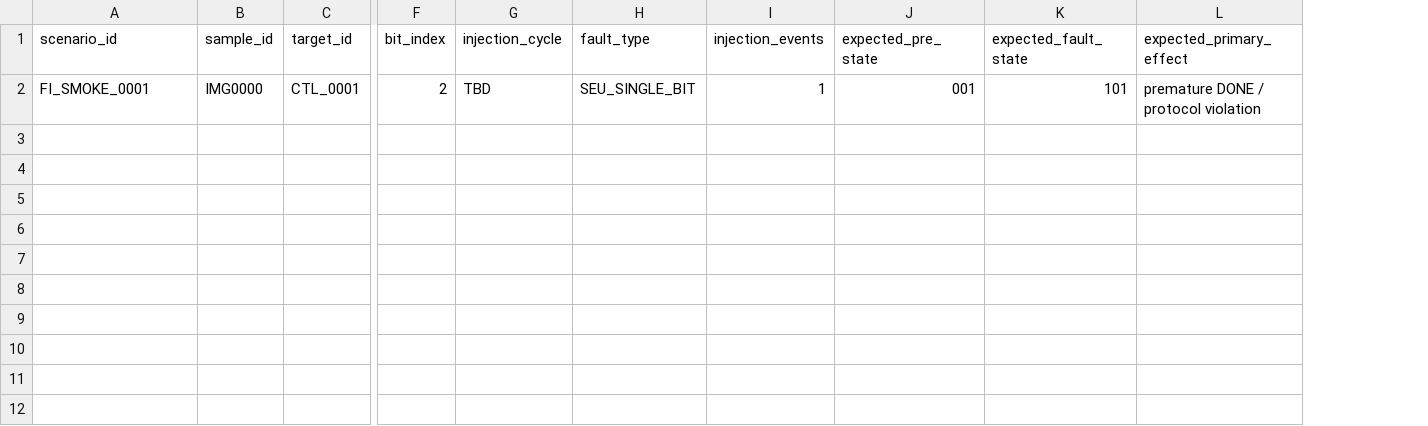
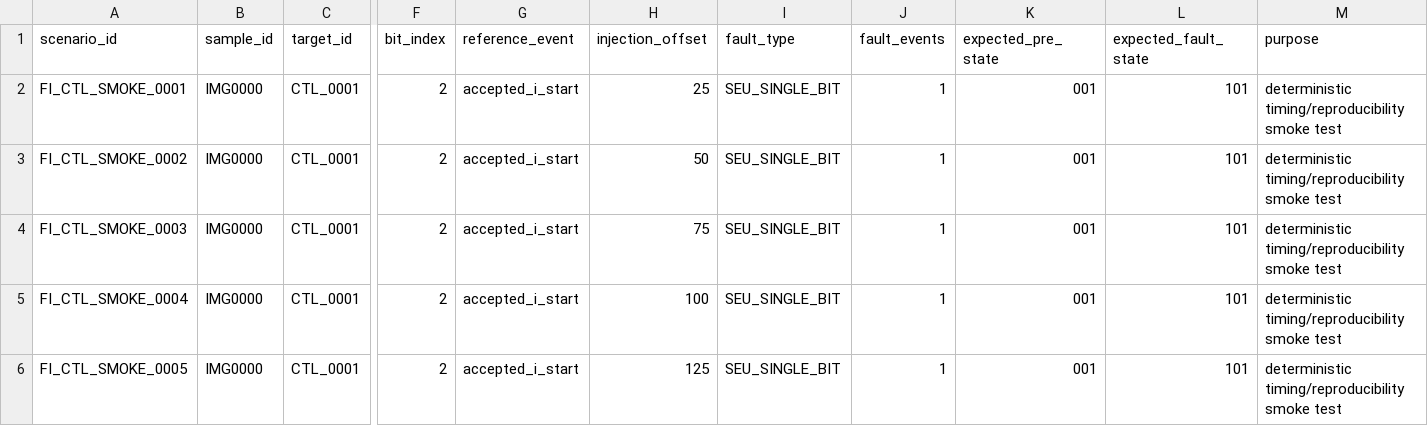
Before and after one commit to ntue2719-commits/cnn-mnist-q44, a CSV file: fi/scenarios/pilot_scenarios.csv, drawn as a sheet; only a part is shown, gaps mark what is left out; removed rows and columns are numbered as before the commit, all else as after; rows hold the shown columns only; the diff names each change by its address in the sheet, - before the commit and + after, or states it on an @@ line.

Commit message:
test(fi): add deterministic CTL pilot scenarios

```diff
--- a/fi/scenarios/pilot_scenarios.csv
+++ b/fi/scenarios/pilot_scenarios.csv
-column G (injection_cycle), row 2: TBD
+column G (reference_event), row 2: accepted_i_start
+column H (injection_offset), row 2: 25
-column I (injection_events), row 2: 1
+column J (fault_events), row 2: 1
-column L (expected_primary_effect), row 2: premature DONE / protocol violation
+column M (purpose), row 2: deterministic timing/reproducibility smoke test
-A2 (scenario_id): FI_SMOKE_0001
+A2 (scenario_id): FI_CTL_SMOKE_0001
+row 3: FI_CTL_SMOKE_0002 | IMG0000 | CTL_0001 | 2 | accepted_i_start | 50 | SEU_SINGLE_BIT | 1 | 001 | 101 | deterministic timing/reproducibility smoke test
+row 4: FI_CTL_SMOKE_0003 | IMG0000 | CTL_0001 | 2 | accepted_i_start | 75 | SEU_SINGLE_BIT | 1 | 001 | 101 | deterministic timing/reproducibility smoke test
+row 5: FI_CTL_SMOKE_0004 | IMG0000 | CTL_0001 | 2 | accepted_i_start | 100 | SEU_SINGLE_BIT | 1 | 001 | 101 | deterministic timing/reproducibility smoke test
+row 6: FI_CTL_SMOKE_0005 | IMG0000 | CTL_0001 | 2 | accepted_i_start | 125 | SEU_SINGLE_BIT | 1 | 001 | 101 | deterministic timing/reproducibility smoke test
```
